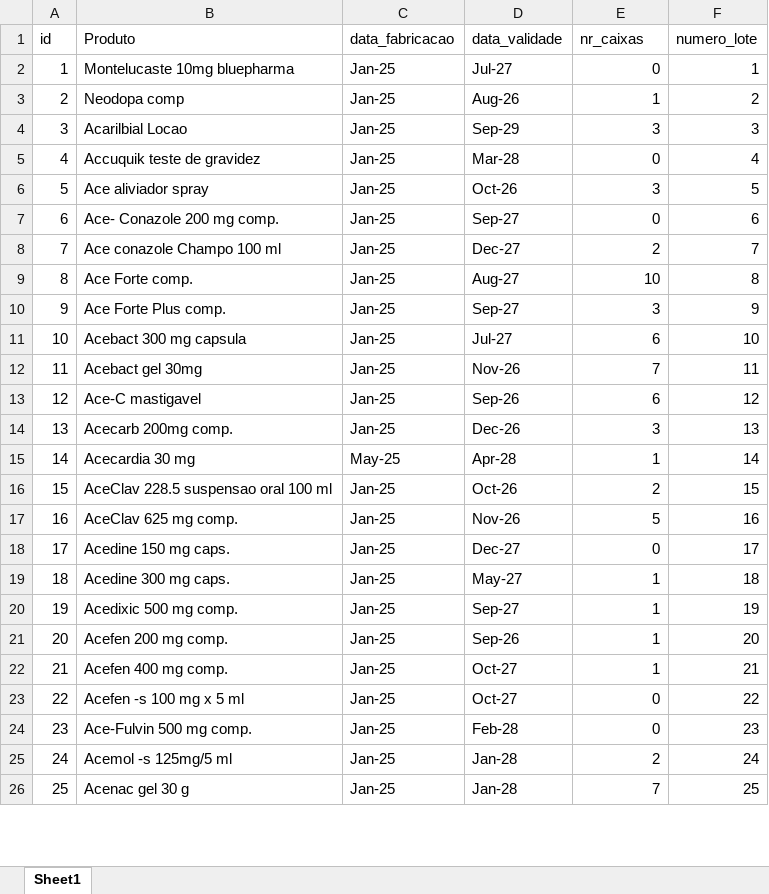
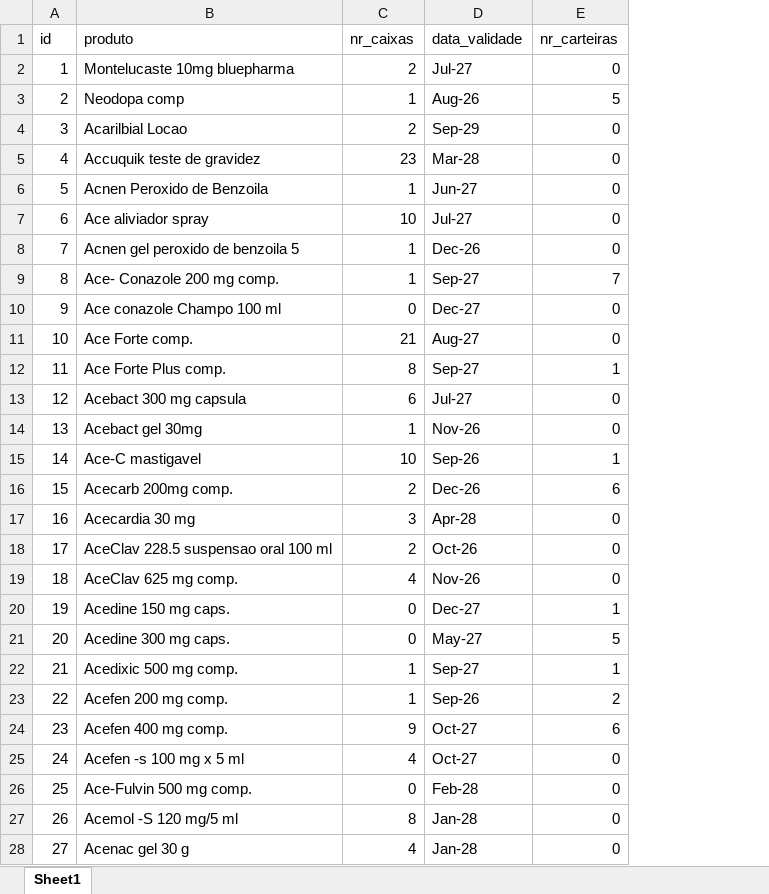
Before and after one commit to yrnsaraiva/pharmaSys, an Excel workbook: lotes.xlsx, sheet Sheet1, drawn as a sheet; only a part is shown; values as stored, in another font and other column widths than the file's, no cell formats; removed rows and columns are numbered as before the commit, all else as after; the diff covers the shown part only; the diff names each change by its address in the sheet, - before the commit and + after, or states it on an @@ line.

```diff
--- a/lotes.xlsx (sheet Sheet1)
+++ b/lotes.xlsx (sheet Sheet1)
-column C (data_fabricacao), rows 2-26: Jan-25 | Jan-25 | Jan-25 | Jan-25 | Jan-25 | Jan-25 | Jan-25 | Jan-25 | Jan-25 | Jan-25 | Jan-25 | Jan-25 | Jan-25 | May-25 | Jan-25 | Jan-25 | Jan-25 | Jan-25 | Jan-25 | Jan-25 | Jan-25 | Jan-25 | Jan-25 | Jan-25 | Jan-25
+column C (nr_caixas), rows 2-5: 2 | 1 | 2 | 23; row 7: 10; rows 9-28: 1 | 0 | 21 | 8 | 6 | 1 | 10 | 2 | 3 | 2 | 4 | 0 | 0 | 1 | 1 | 9 | 4 | 0 | 8 | 4
-column F (numero_lote), rows 2-26: 1 | 2 | 3 | 4 | 5 | 6 | 7 | 8 | 9 | 10 | 11 | 12 | 13 | 14 | 15 | 16 | 17 | 18 | 19 | 20 | 21 | 22 | 23 | 24 | 25
-B1: Produto
+B1: produto
-E1: nr_caixas
+E1: nr_carteiras
-E3 (nr_carteiras): 1
+E3 (nr_carteiras): 5
-E4 (nr_carteiras): 3
+E4 (nr_carteiras): 0
+row 6: 5 | Acnen Peroxido de Benzoila | 1 | Jun-27 | 0
@@ column A (id) renumbered between rows 7 and 925 @@
-D7 (data_validade): Oct-26
+D7 (data_validade): Jul-27
-E7 (nr_carteiras): 3
+E7 (nr_carteiras): 0
+row 8: 7 | Acnen gel peroxido de benzoila 5 | 1 | Dec-26 | 0
-E9 (nr_carteiras): 0
+E9 (nr_carteiras): 7
-E10 (nr_carteiras): 2
+E10 (nr_carteiras): 0
-E11 (nr_carteiras): 10
+E11 (nr_carteiras): 0
-E12 (nr_carteiras): 3
+E12 (nr_carteiras): 1
-E13 (nr_carteiras): 6
+E13 (nr_carteiras): 0
-E14 (nr_carteiras): 7
+E14 (nr_carteiras): 0
-E15 (nr_carteiras): 6
+E15 (nr_carteiras): 1
-E16 (nr_carteiras): 3
+E16 (nr_carteiras): 6
-E17 (nr_carteiras): 1
+E17 (nr_carteiras): 0
-E18 (nr_carteiras): 2
+E18 (nr_carteiras): 0
-E19 (nr_carteiras): 5
+E19 (nr_carteiras): 0
-E20 (nr_carteiras): 0
+E20 (nr_carteiras): 1
-E21 (nr_carteiras): 1
+E21 (nr_carteiras): 5
-E23 (nr_carteiras): 1
+E23 (nr_carteiras): 2
-E24 (nr_carteiras): 1
+E24 (nr_carteiras): 6
-B27 (produto): Acemol -s 125mg/5 ml
+B27 (produto): Acemol -S 120 mg/5 ml
-E27 (nr_carteiras): 2
+E27 (nr_carteiras): 0
-E28 (nr_carteiras): 7
+E28 (nr_carteiras): 0
```
Also changed, not shown: 128 added rows, 27 removed rows and 818 edited cells elsewhere in this sheet, cell formats, Produto-2025-11-17-oooooo.xlsx, 26 other files.
